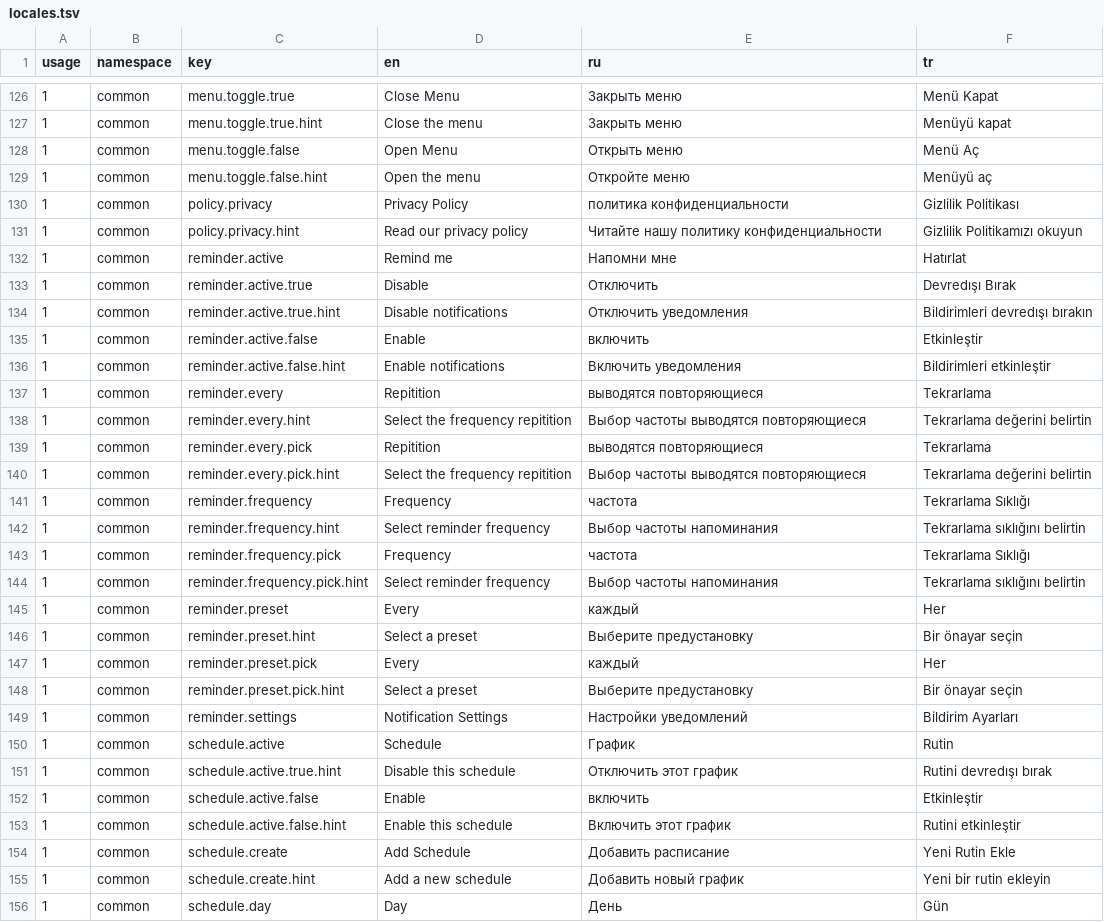
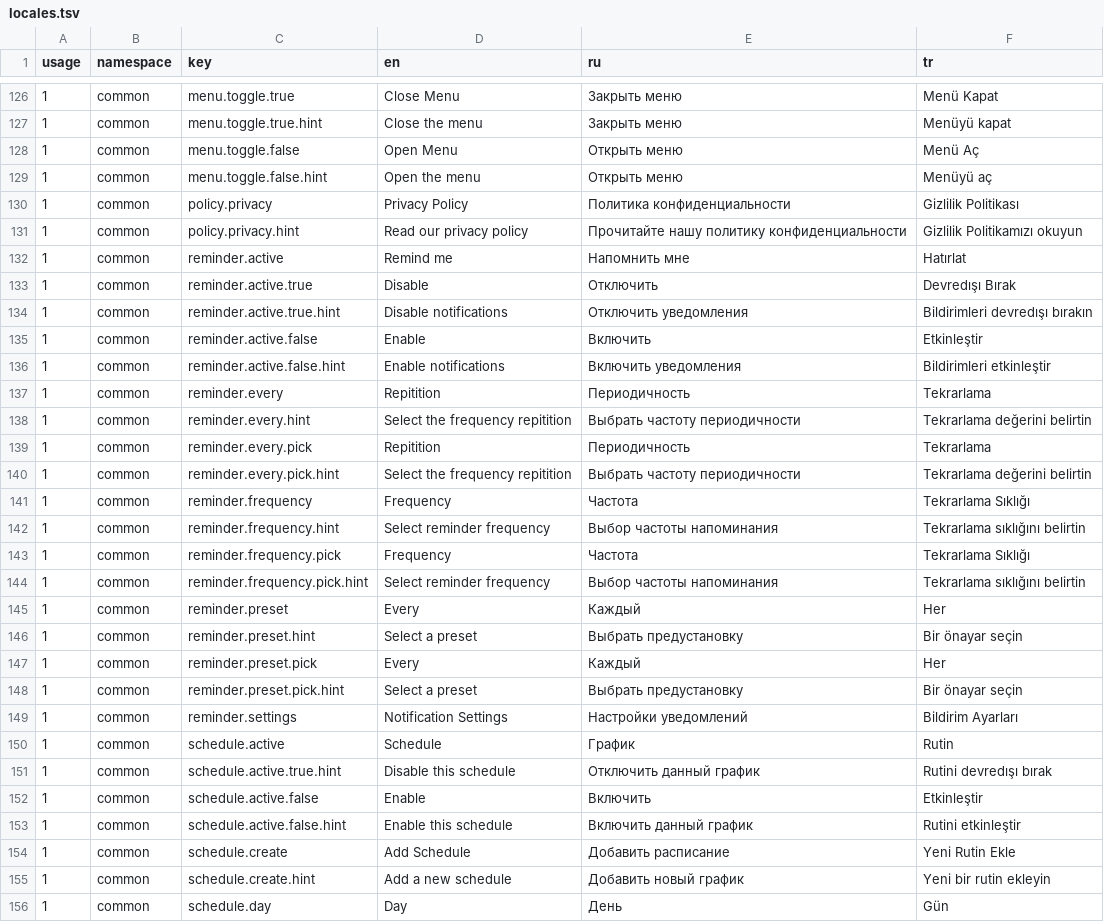
Before and after one commit to mehmetnyarar/since-fyi, a TSV file: packages/i18n/src/locales.tsv, drawn as a sheet; only a part is shown, gaps mark what is left out; the diff covers the shown part only.

```diff
--- a/packages/i18n/src/locales.tsv
+++ b/packages/i18n/src/locales.tsv
@@ -128,27 +128,27 @@ usage	namespace	key	en	ru	tr
 1	common	menu.toggle.false	Open Menu	Открыть меню	Menü Aç
-1	common	menu.toggle.false.hint	Open the menu	Откройте меню	Menüyü aç
-1	common	policy.privacy	Privacy Policy	политика конфиденциальности	Gizlilik Politikası
-1	common	policy.privacy.hint	Read our privacy policy	Читайте нашу политику конфиденциальности	Gizlilik Politikamızı okuyun
-1	common	reminder.active	Remind me	Напомни мне	Hatırlat
+1	common	menu.toggle.false.hint	Open the menu	Открыть меню	Menüyü aç
+1	common	policy.privacy	Privacy Policy	Политика конфиденциальности	Gizlilik Politikası
+1	common	policy.privacy.hint	Read our privacy policy	Прочитайте нашу политику конфиденциальности	Gizlilik Politikamızı okuyun
+1	common	reminder.active	Remind me	Напомнить мне	Hatırlat
 1	common	reminder.active.true	Disable	Отключить	Devredışı Bırak
 1	common	reminder.active.true.hint	Disable notifications	Отключить уведомления	Bildirimleri devredışı bırakın
-1	common	reminder.active.false	Enable	включить	Etkinleştir
+1	common	reminder.active.false	Enable	Включить	Etkinleştir
 1	common	reminder.active.false.hint	Enable notifications	Включить уведомления	Bildirimleri etkinleştir
-1	common	reminder.every	Repitition	выводятся повторяющиеся	Tekrarlama
-1	common	reminder.every.hint	Select the frequency repitition	Выбор частоты выводятся повторяющиеся	Tekrarlama değerini belirtin
-1	common	reminder.every.pick	Repitition	выводятся повторяющиеся	Tekrarlama
-1	common	reminder.every.pick.hint	Select the frequency repitition	Выбор частоты выводятся повторяющиеся	Tekrarlama değerini belirtin
-1	common	reminder.frequency	Frequency	частота	Tekrarlama Sıklığı
+1	common	reminder.every	Repitition	Периодичность	Tekrarlama
+1	common	reminder.every.hint	Select the frequency repitition	Выбрать частоту периодичности	Tekrarlama değerini belirtin
+1	common	reminder.every.pick	Repitition	Периодичность	Tekrarlama
+1	common	reminder.every.pick.hint	Select the frequency repitition	Выбрать частоту периодичности	Tekrarlama değerini belirtin
+1	common	reminder.frequency	Frequency	Частота	Tekrarlama Sıklığı
 1	common	reminder.frequency.hint	Select reminder frequency	Выбор частоты напоминания	Tekrarlama sıklığını belirtin
-1	common	reminder.frequency.pick	Frequency	частота	Tekrarlama Sıklığı
+1	common	reminder.frequency.pick	Frequency	Частота	Tekrarlama Sıklığı
 1	common	reminder.frequency.pick.hint	Select reminder frequency	Выбор частоты напоминания	Tekrarlama sıklığını belirtin
-1	common	reminder.preset	Every	каждый	Her
-1	common	reminder.preset.hint	Select a preset	Выберите предустановку	Bir önayar seçin
-1	common	reminder.preset.pick	Every	каждый	Her
-1	common	reminder.preset.pick.hint	Select a preset	Выберите предустановку	Bir önayar seçin
+1	common	reminder.preset	Every	Каждый	Her
+1	common	reminder.preset.hint	Select a preset	Выбрать предустановку	Bir önayar seçin
+1	common	reminder.preset.pick	Every	Каждый	Her
+1	common	reminder.preset.pick.hint	Select a preset	Выбрать предустановку	Bir önayar seçin
 1	common	reminder.settings	Notification Settings	Настройки уведомлений	Bildirim Ayarları
 1	common	schedule.active	Schedule	График	Rutin
-1	common	schedule.active.true.hint	Disable this schedule	Отключить этот график	Rutini devredışı bırak
-1	common	schedule.active.false	Enable	включить	Etkinleştir
-1	common	schedule.active.false.hint	Enable this schedule	Включить этот график	Rutini etkinleştir
+1	common	schedule.active.true.hint	Disable this schedule	Отключить данный график	Rutini devredışı bırak
+1	common	schedule.active.false	Enable	Включить	Etkinleştir
+1	common	schedule.active.false.hint	Enable this schedule	Включить данный график	Rutini etkinleştir
 1	common	schedule.create	Add Schedule	Добавить расписание	Yeni Rutin Ekle
```
Also changed, not shown: 75 edited cells elsewhere in this file, 1 other file.
